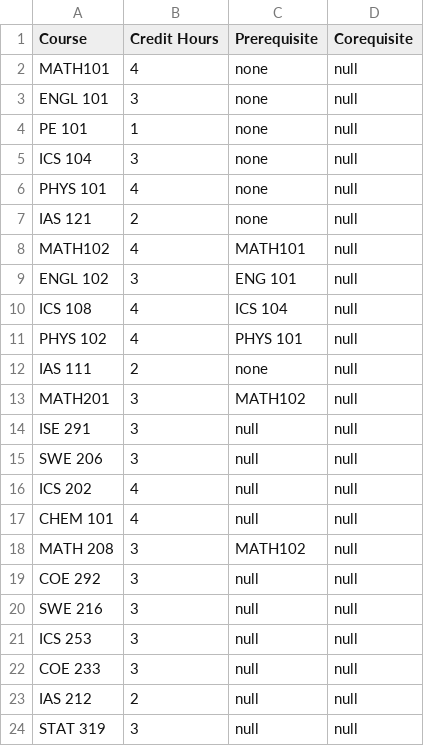
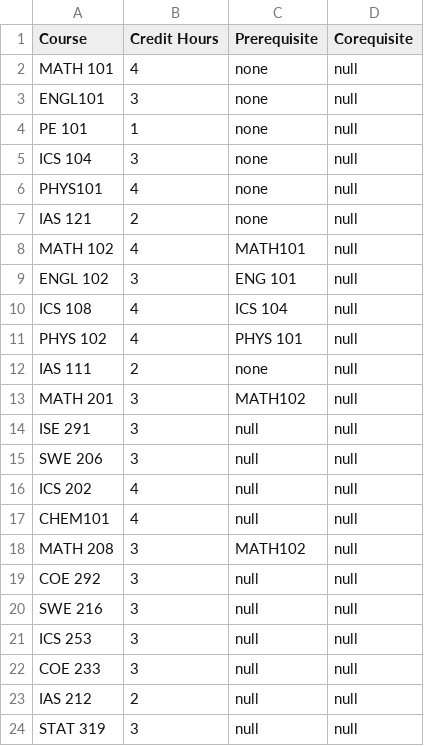
Before and after one commit to MagicPi-17/ICS-108-Project-KFUPM, a CSV file: src/main/java/com/example/termproject/data/DegreePlan.csv, drawn as a sheet; only a part is shown; the diff names each change by its address in the sheet, - before the commit and + after, or states it on an @@ line.

```diff
--- a/src/main/java/com/example/termproject/data/DegreePlan.csv
+++ b/src/main/java/com/example/termproject/data/DegreePlan.csv
-A2 (Course): MATH101
+A2 (Course): MATH 101
-A3 (Course): ENGL 101
+A3 (Course): ENGL101
-A6 (Course): PHYS 101
+A6 (Course): PHYS101
-A8 (Course): MATH102
+A8 (Course): MATH 102
-A13 (Course): MATH201
+A13 (Course): MATH 201
-A17 (Course): CHEM 101
+A17 (Course): CHEM101
```
Also changed, not shown: 2 other files.
